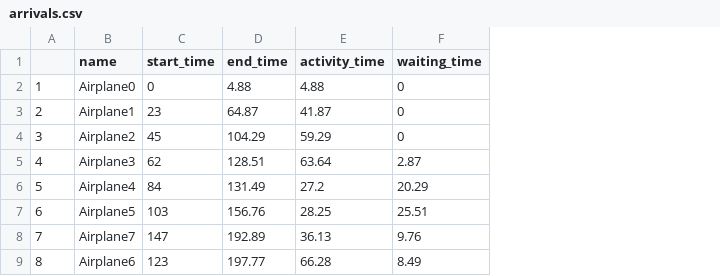
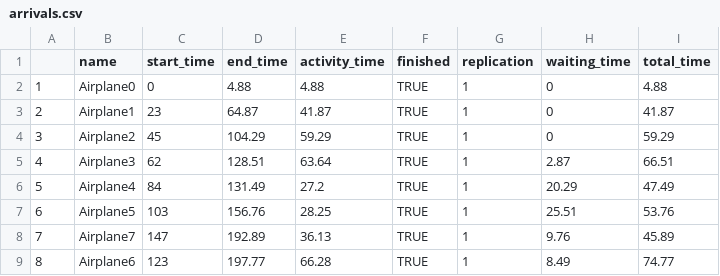
Before and after one commit to SUTSIM/airport-mm2, a CSV file: assets/arrivals.csv, drawn as a sheet; only a part is shown; the diff names each change by its address in the sheet, - before the commit and + after, or states it on an @@ line.

```diff
--- a/assets/arrivals.csv
+++ b/assets/arrivals.csv
+column F (finished), rows 2-9: all TRUE
+column G (replication), rows 2-9: all 1
+column I (total_time), rows 2-9: 4.88 | 41.87 | 59.29 | 66.51 | 47.49 | 53.76 | 45.89 | 74.77
```
Also changed, not shown: 4 other files.
